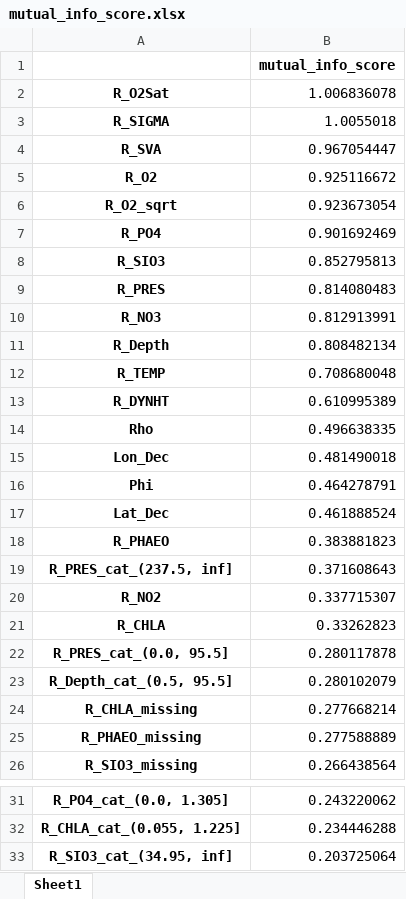
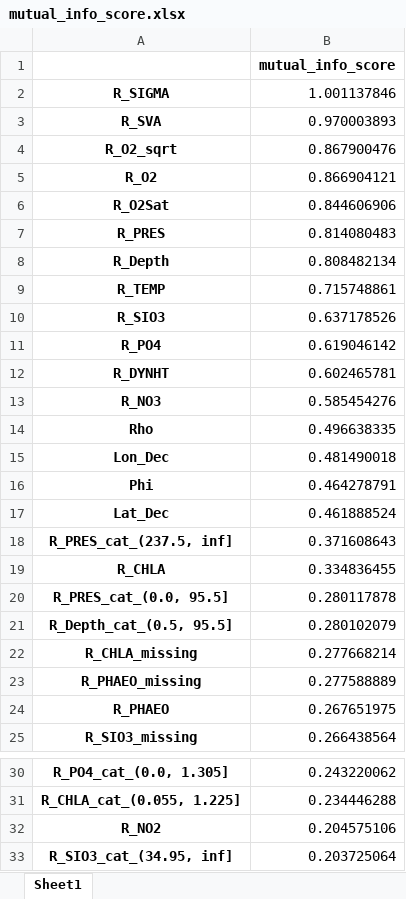
Before and after one commit to AndreiShelest/CalCOFI, an Excel workbook: scores/mutual_info_score.xlsx, sheet Sheet1, drawn as a sheet; only a part is shown, gaps mark what is left out; values as stored, in another font and other column widths than the file's, no borders; removed rows and columns are numbered as before the commit, all else as after; the diff covers the shown part only; the diff names each change by its address in the sheet, - before the commit and + after, or states it on an @@ line.

```diff
--- a/scores/mutual_info_score.xlsx (sheet Sheet1)
+++ b/scores/mutual_info_score.xlsx (sheet Sheet1)
-row 2: R_O2Sat | 1.006836078
-B2: 1.0055018
+B2: 1.001137846
-B3: 0.967054447
+B3: 0.970003893
-row 5: R_O2 | 0.925116672
-B4: 0.923673054
+B4: 0.867900476
-row 7: R_PO4 | 0.901692469
-row 8: R_SIO3 | 0.852795813
+row 5: R_O2 | 0.866904121
+row 6: R_O2Sat | 0.844606906
-row 10: R_NO3 | 0.812913991
-B9: 0.708680048
+B9: 0.715748861
+row 10: R_SIO3 | 0.637178526
+row 11: R_PO4 | 0.619046142
-B12: 0.610995389
+B12: 0.602465781
+row 13: R_NO3 | 0.585454276
-row 18: R_PHAEO | 0.383881823
-row 20: R_NO2 | 0.337715307
-B19: 0.33262823
+B19: 0.334836455
+row 24: R_PHAEO | 0.267651975
+row 32: R_NO2 | 0.204575106
```
Also changed, not shown: 1 added row and 1 removed row elsewhere in this sheet, scores/f_stats_score.xlsx, 8 other files.
